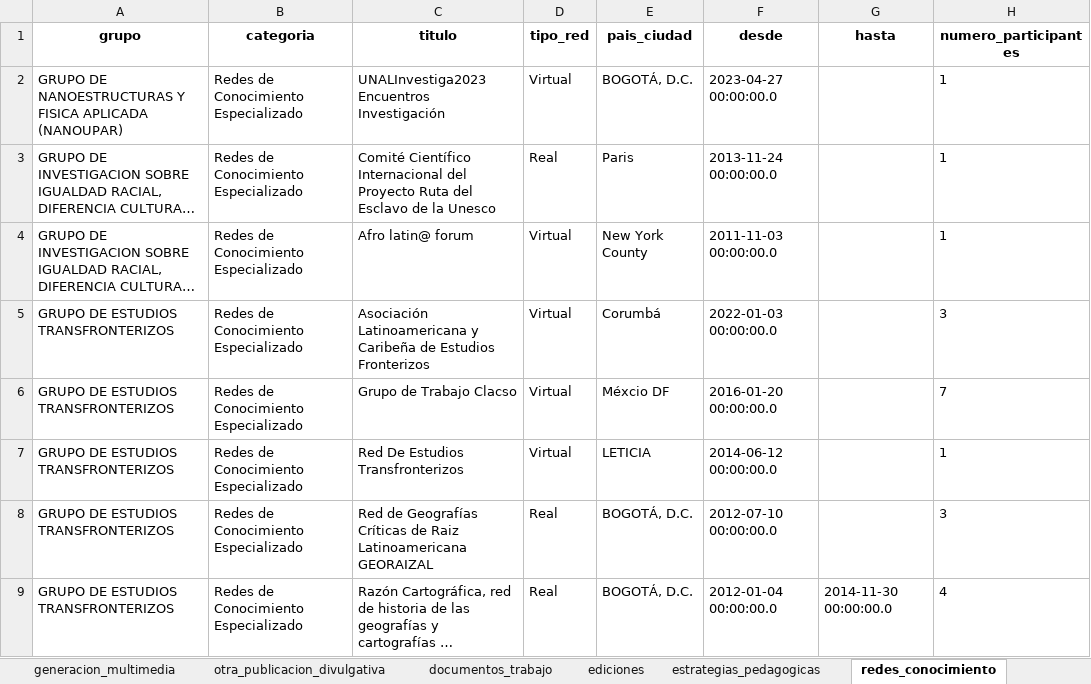
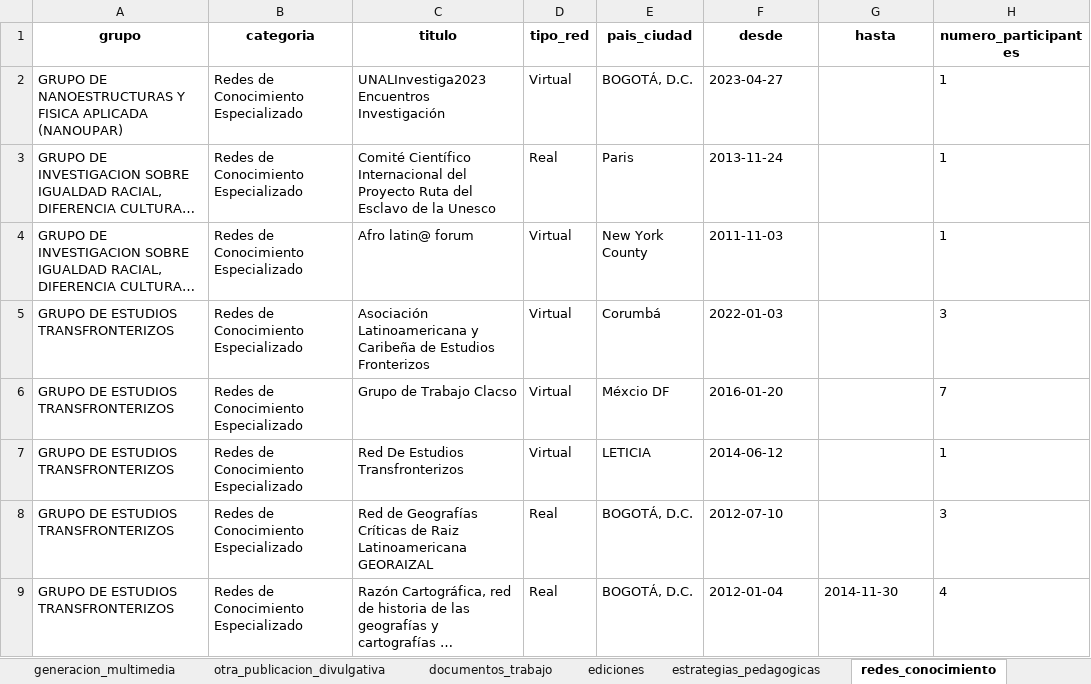
Before and after one commit to Hufrinconlo/margareth, an Excel workbook: margaret.xlsx, sheet redes_conocimiento, drawn as a sheet; long unchanged cells end in …; values as stored, in another font and other column widths than the file's, no borders; the diff names each change by its address in the sheet, - before the commit and + after, or states it on an @@ line.

```diff
--- a/margaret.xlsx (sheet redes_conocimiento)
+++ b/margaret.xlsx (sheet redes_conocimiento)
-F2 (desde): 2023-04-27 00:00:00.0
+F2 (desde): 2023-04-27
-F3 (desde): 2013-11-24 00:00:00.0
+F3 (desde): 2013-11-24
-F4 (desde): 2011-11-03 00:00:00.0
+F4 (desde): 2011-11-03
-F5 (desde): 2022-01-03 00:00:00.0
+F5 (desde): 2022-01-03
-F6 (desde): 2016-01-20 00:00:00.0
+F6 (desde): 2016-01-20
-F7 (desde): 2014-06-12 00:00:00.0
+F7 (desde): 2014-06-12
-F8 (desde): 2012-07-10 00:00:00.0
+F8 (desde): 2012-07-10
-F9 (desde): 2012-01-04 00:00:00.0
+F9 (desde): 2012-01-04
-G9 (hasta): 2014-11-30 00:00:00.0
+G9 (hasta): 2014-11-30
```
Also changed, not shown: sheet articulos, sheet eventos_cientificos, sheet capitulos, sheet proyectos, sheet generacion_contenido_virtual, sheet generacion_contenido_impreso, 2 more sheets, 3 other files.
